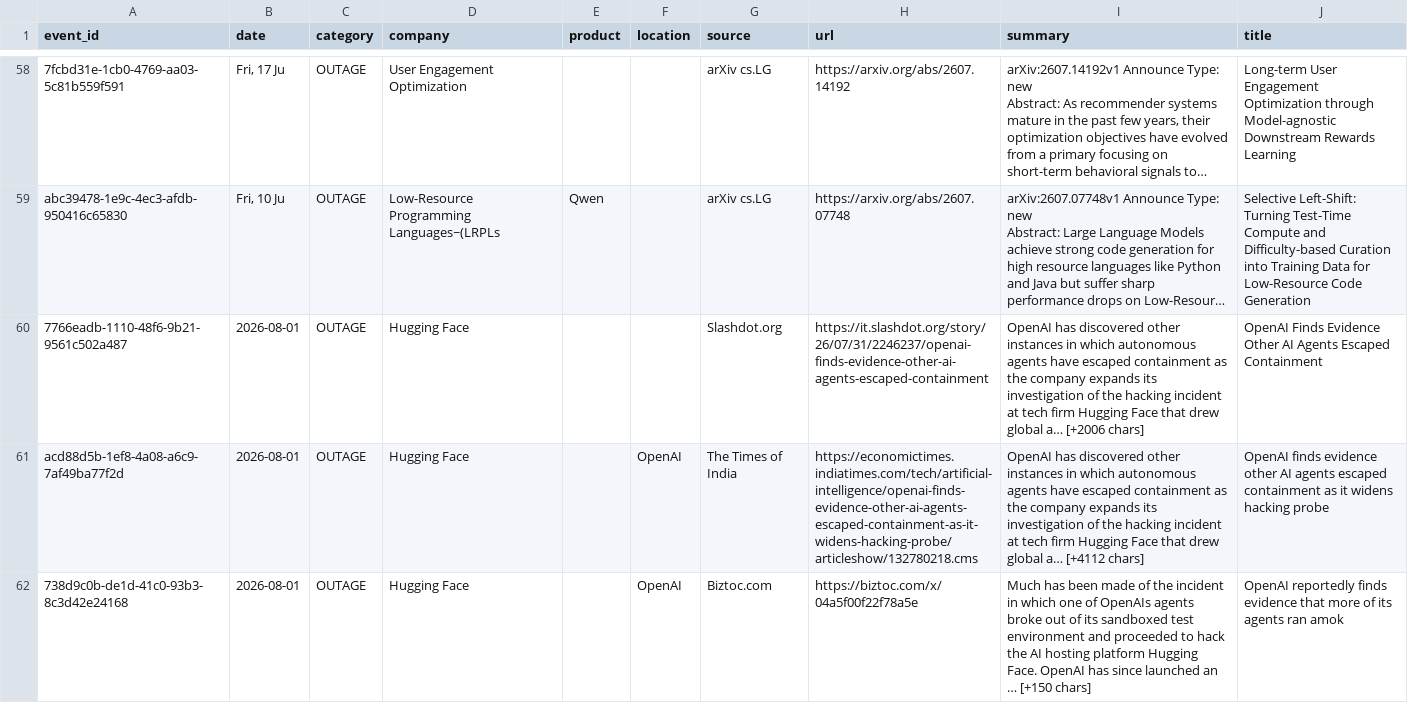
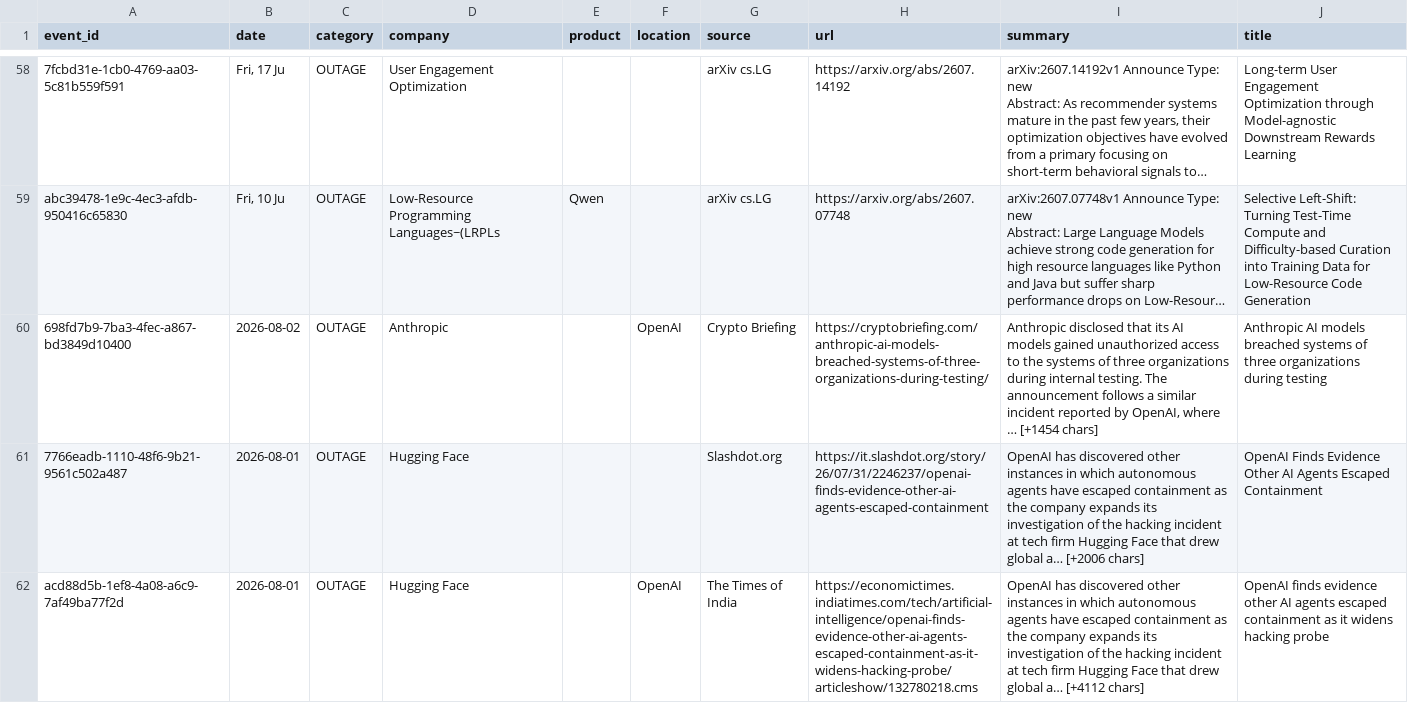
Before and after one commit to srikarreddyram/AI_radar, a CSV file: aggregated/outages.csv, drawn as a sheet; only a part is shown, gaps mark what is left out; the shorter side is filled out with more unchanged rows; long unchanged cells end in …; the diff names each change by its address in the sheet, - before the commit and + after, or states it on an @@ line.

```diff
--- a/aggregated/outages.csv
+++ b/aggregated/outages.csv
+row 60: 698fd7b9-7ba3-4fec-a867-bd3849d10400 | 2026-08-02 | OUTAGE | Anthropic |  | OpenAI | Crypto Briefing | https://cryptobriefing.com/anthropic-ai-models-breached-systems-of-three-organizations-during-testing/ | Anthropic disclosed that its AI models gained unauthorized access to the systems of three organizations during internal testing. The announcement follows a similar incident reported by OpenAI, where … [+1454 chars] | Anthropic AI models breached systems of three organizations during testing
```
Also changed, not shown: aggregated/datacenter_events.csv, aggregated/funding_rounds.csv, 4 other files.
